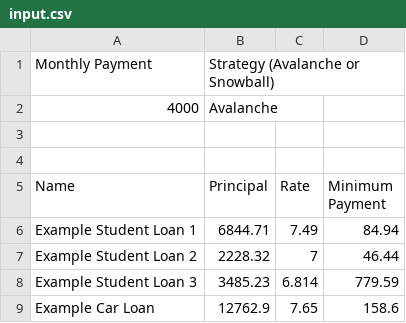
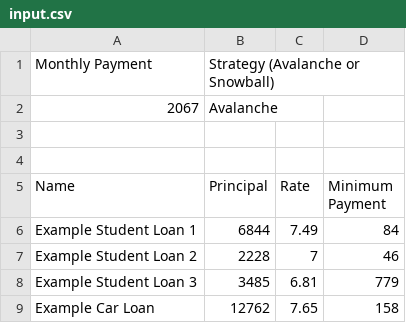
Before and after one commit to jscoughlin/gazelle, a CSV file: input.csv, drawn as a sheet.

```diff
--- a/input.csv
+++ b/input.csv
@@ -1,3 +1,3 @@
 Monthly Payment,Strategy (Avalanche or Snowball),,
-4000,Avalanche,,
+2067,Avalanche,,
 ,,,
@@ -5,5 +5,5 @@ Monthly Payment,Strategy (Avalanche or Snowball),,
 Name,Principal,Rate,Minimum Payment
-Example Student Loan 1,6844.71,7.49,84.94
-Example Student Loan 2,2228.32,7,46.44
-Example Student Loan 3,3485.23,6.814,779.59
-Example Car Loan,12762.9,7.65,158.6
+Example Student Loan 1,6844,7.49,84
+Example Student Loan 2,2228,7,46
+Example Student Loan 3,3485,6.81,779
+Example Car Loan,12762,7.65,158
```
Also changed, not shown: 1 other file.
